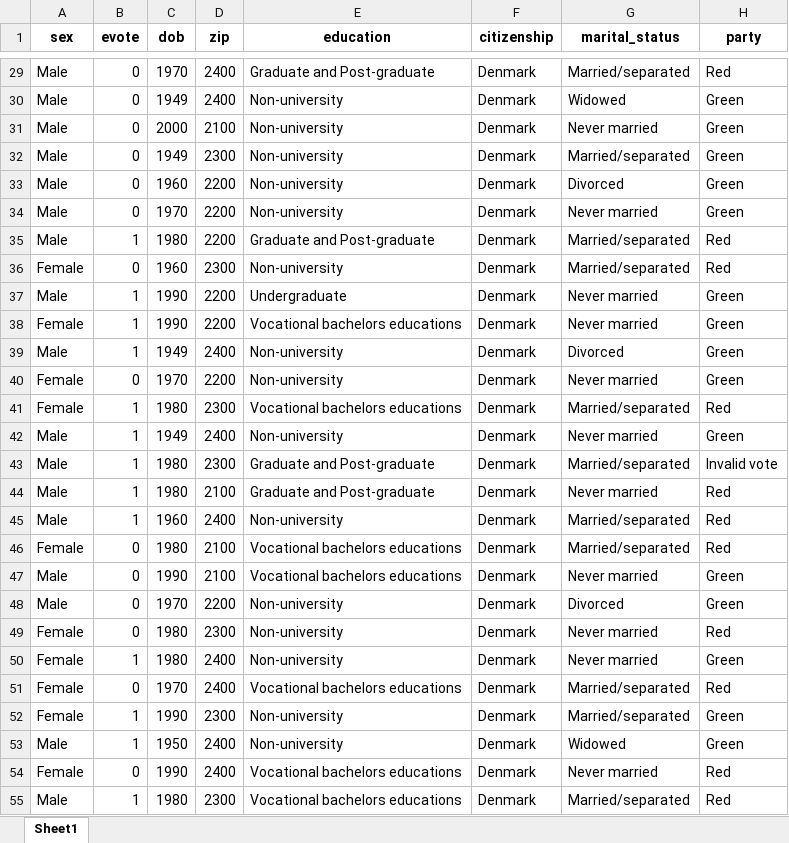
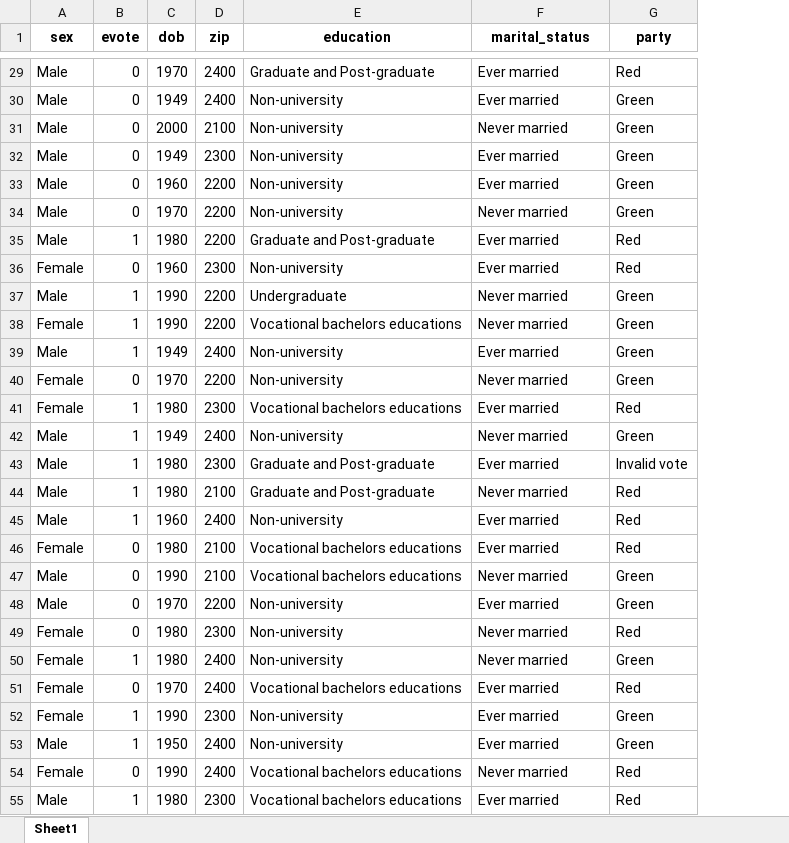
Before and after one commit to jakubmraz/security-and-privacy-project, an Excel workbook: data/new/even_more_private_dataD.xlsx, sheet Sheet1, drawn as a sheet; only a part is shown, gaps mark what is left out; values as stored, in another font and other column widths than the file's, no borders; removed rows and columns are numbered as before the commit, all else as after; the diff covers the shown part only; the diff names each change by its address in the sheet, - before the commit and + after, or states it on an @@ line.

```diff
--- a/data/new/even_more_private_dataD.xlsx (sheet Sheet1)
+++ b/data/new/even_more_private_dataD.xlsx (sheet Sheet1)
-column F (citizenship), rows 29-55: all Denmark
-F29 (marital_status): Married/separated
+F29 (marital_status): Ever married
-F30 (marital_status): Widowed
+F30 (marital_status): Ever married
-F32 (marital_status): Married/separated
+F32 (marital_status): Ever married
-F33 (marital_status): Divorced
+F33 (marital_status): Ever married
-F35:F36 (marital_status): Married/separated
+F35:F36 (marital_status): Ever married
-F39 (marital_status): Divorced
+F39 (marital_status): Ever married
-F41 (marital_status): Married/separated
+F41 (marital_status): Ever married
-F43 (marital_status): Married/separated
+F43 (marital_status): Ever married
-F45:F46 (marital_status): Married/separated
+F45:F46 (marital_status): Ever married
-F48 (marital_status): Divorced
+F48 (marital_status): Ever married
-F51:F52 (marital_status): Married/separated
+F51:F52 (marital_status): Ever married
-F53 (marital_status): Widowed
+F53 (marital_status): Ever married
-F55 (marital_status): Married/separated
+F55 (marital_status): Ever married
```
Also changed, not shown: 122 edited cells elsewhere in this sheet, 7 other files.
